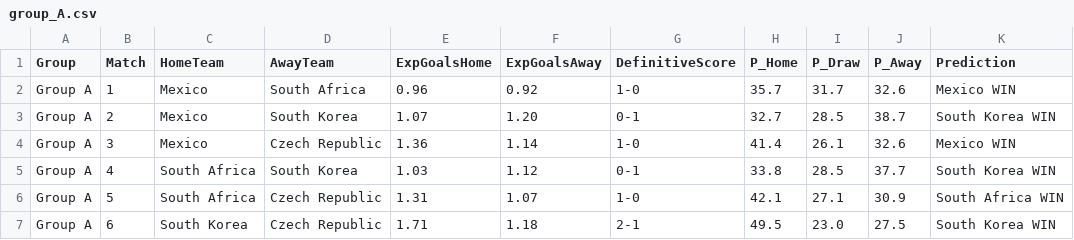
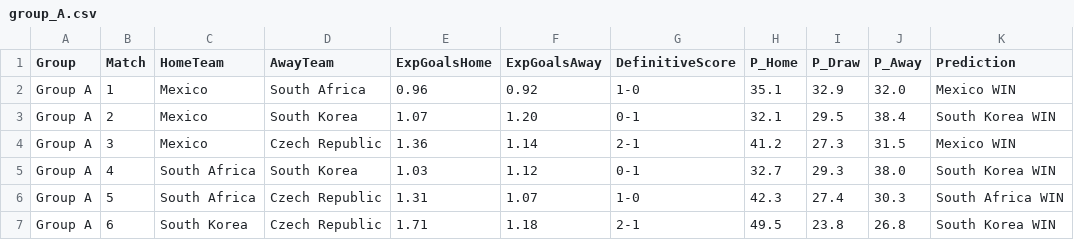
Before and after one commit to emmanuel-h/Soccer-World-Cup-Predictor, a CSV file: results/group_A.csv, drawn as a sheet.

```diff
--- a/results/group_A.csv
+++ b/results/group_A.csv
@@ -1,7 +1,7 @@
 Group,Match,HomeTeam,AwayTeam,ExpGoalsHome,ExpGoalsAway,DefinitiveScore,P_Home,P_Draw,P_Away,Prediction
-Group A,1,Mexico,South Africa,0.96,0.92,1-0,35.7,31.7,32.6,Mexico WIN
-Group A,2,Mexico,South Korea,1.07,1.20,0-1,32.7,28.5,38.7,South Korea WIN
-Group A,3,Mexico,Czech Republic,1.36,1.14,1-0,41.4,26.1,32.6,Mexico WIN
-Group A,4,South Africa,South Korea,1.03,1.12,0-1,33.8,28.5,37.7,South Korea WIN
-Group A,5,South Africa,Czech Republic,1.31,1.07,1-0,42.1,27.1,30.9,South Africa WIN
-Group A,6,South Korea,Czech Republic,1.71,1.18,2-1,49.5,23.0,27.5,South Korea WIN
+Group A,1,Mexico,South Africa,0.96,0.92,1-0,35.1,32.9,32.0,Mexico WIN
+Group A,2,Mexico,South Korea,1.07,1.20,0-1,32.1,29.5,38.4,South Korea WIN
+Group A,3,Mexico,Czech Republic,1.36,1.14,2-1,41.2,27.3,31.5,Mexico WIN
+Group A,4,South Africa,South Korea,1.03,1.12,0-1,32.7,29.3,38.0,South Korea WIN
+Group A,5,South Africa,Czech Republic,1.31,1.07,1-0,42.3,27.4,30.3,South Africa WIN
+Group A,6,South Korea,Czech Republic,1.71,1.18,2-1,49.5,23.8,26.8,South Korea WIN
```
Also changed, not shown: results/group_B.csv, results/group_C.csv, 10 other files.
